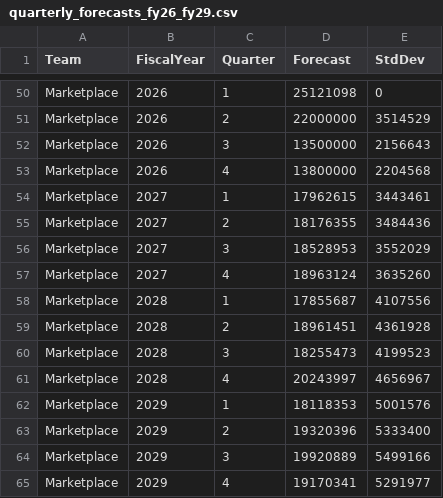
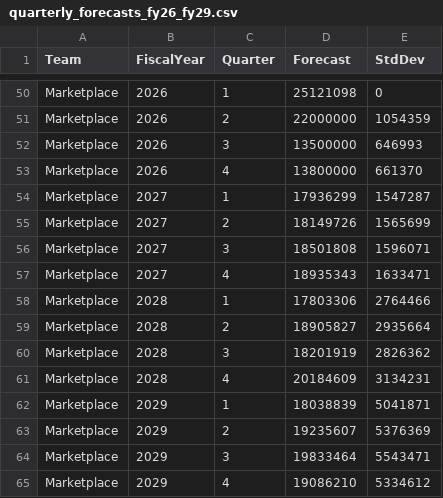
Before and after one commit to fritz-dc/longrange-forecasting, a CSV file: quarterly_forecasts_fy26_fy29.csv, drawn as a sheet; only a part is shown, gaps mark what is left out; the diff covers the shown part only; the diff names each change by its address in the sheet, - before the commit and + after, or states it on an @@ line.

```diff
--- a/quarterly_forecasts_fy26_fy29.csv
+++ b/quarterly_forecasts_fy26_fy29.csv
-E51 (StdDev): 3514529
+E51 (StdDev): 1054359
-E52 (StdDev): 2156643
+E52 (StdDev): 646993
-E53 (StdDev): 2204568
+E53 (StdDev): 661370
-D54 (Forecast): 17962615
+D54 (Forecast): 17936299
-E54 (StdDev): 3443461
+E54 (StdDev): 1547287
-D55 (Forecast): 18176355
+D55 (Forecast): 18149726
-E55 (StdDev): 3484436
+E55 (StdDev): 1565699
-D56 (Forecast): 18528953
+D56 (Forecast): 18501808
-E56 (StdDev): 3552029
+E56 (StdDev): 1596071
-D57 (Forecast): 18963124
+D57 (Forecast): 18935343
-E57 (StdDev): 3635260
+E57 (StdDev): 1633471
-D58 (Forecast): 17855687
+D58 (Forecast): 17803306
-E58 (StdDev): 4107556
+E58 (StdDev): 2764466
-D59 (Forecast): 18961451
+D59 (Forecast): 18905827
-E59 (StdDev): 4361928
+E59 (StdDev): 2935664
-D60 (Forecast): 18255473
+D60 (Forecast): 18201919
-E60 (StdDev): 4199523
+E60 (StdDev): 2826362
-D61 (Forecast): 20243997
+D61 (Forecast): 20184609
-E61 (StdDev): 4656967
+E61 (StdDev): 3134231
-D62 (Forecast): 18118353
+D62 (Forecast): 18038839
-E62 (StdDev): 5001576
+E62 (StdDev): 5041871
-D63 (Forecast): 19320396
+D63 (Forecast): 19235607
-E63 (StdDev): 5333400
+E63 (StdDev): 5376369
-D64 (Forecast): 19920889
+D64 (Forecast): 19833464
-E64 (StdDev): 5499166
+E64 (StdDev): 5543471
-D65 (Forecast): 19170341
+D65 (Forecast): 19086210
-E65 (StdDev): 5291977
+E65 (StdDev): 5334612
```
Also changed, not shown: 57 edited cells elsewhere in this file, SFDC Won Data FY16 pivot.csv, 1 other file.
